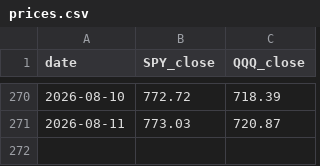
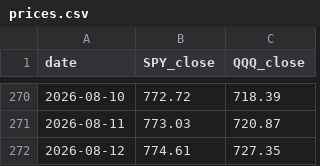
Before and after one commit to ctedla-tarana/news, a CSV file: data/prices.csv, drawn as a sheet; only a part is shown, gaps mark what is left out.

```diff
--- a/data/prices.csv
+++ b/data/prices.csv
@@ -271 +271,2 @@ date,SPY_close,QQQ_close
 2026-08-11,773.03,720.87
+2026-08-12,774.61,727.35
```
Also changed, not shown: 1 other file.
